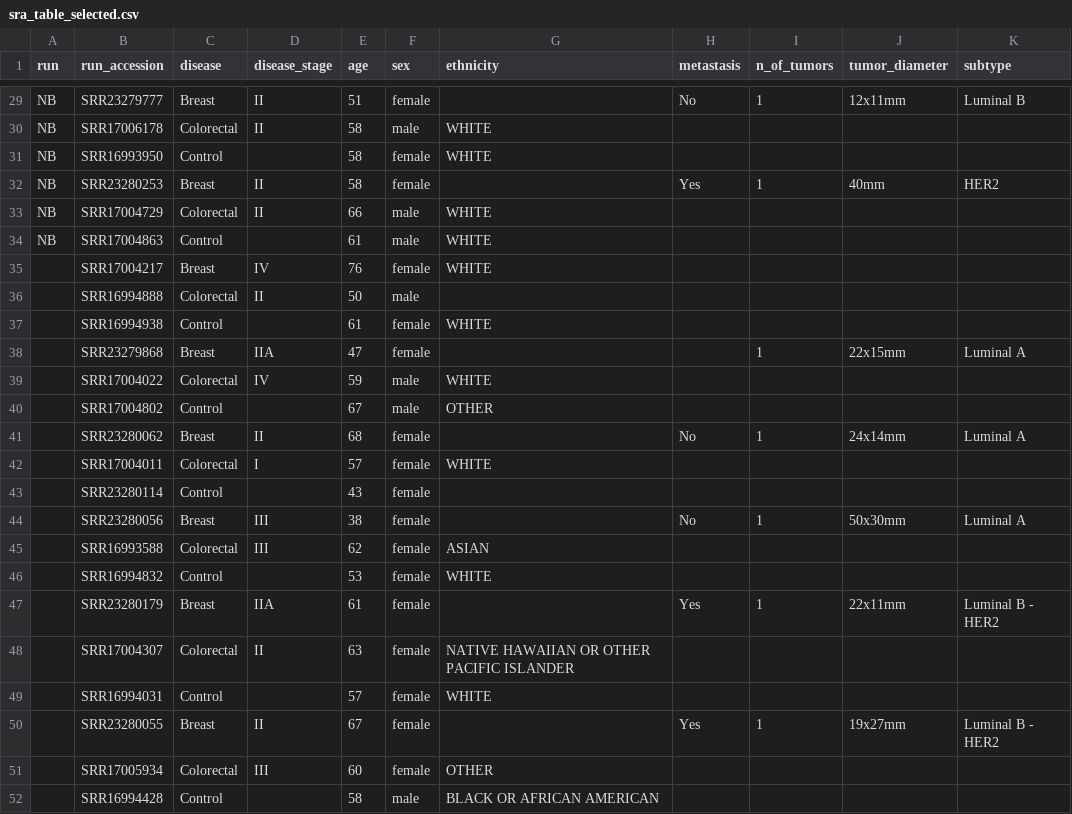
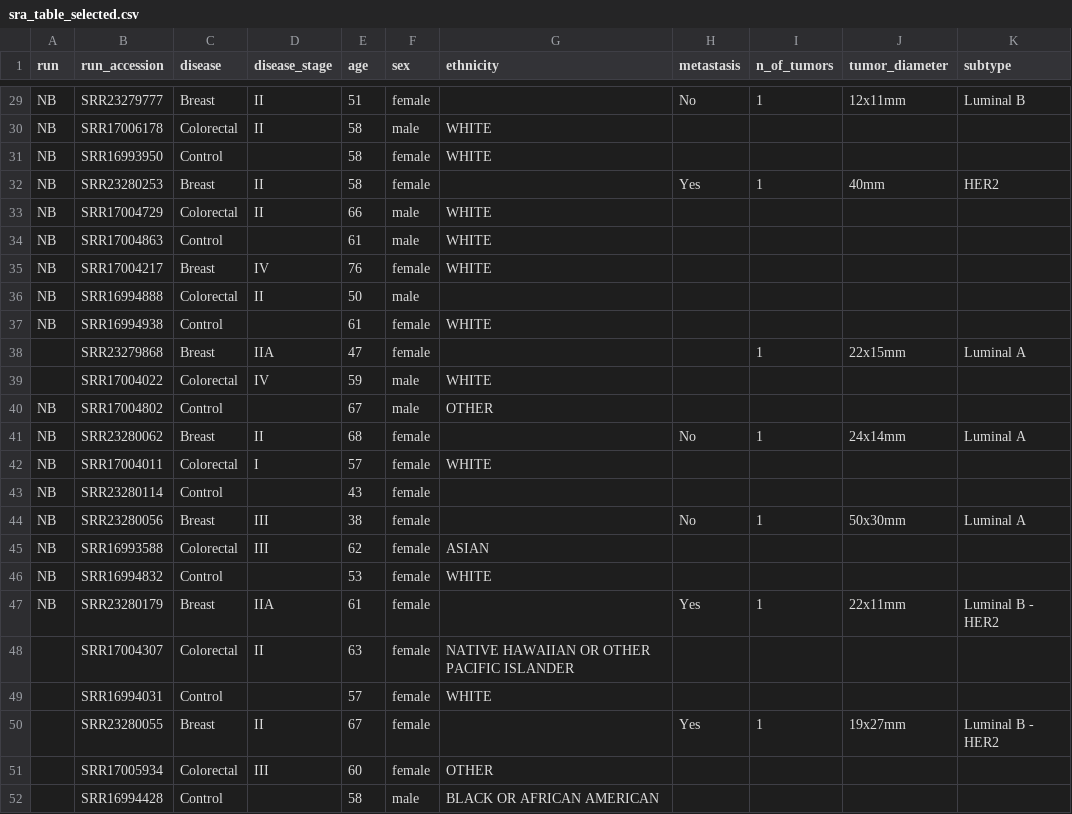
Before and after one commit to EmilioKolo/sra_to_features_pipeline, a CSV file: sra_table_selected.csv, drawn as a sheet; only a part is shown, gaps mark what is left out.

Commit message:
Update sra_table_selected.csv
Update SRA IDs that were already studied.

```diff
--- a/sra_table_selected.csv
+++ b/sra_table_selected.csv
@@ -34,15 +34,15 @@ NB	SRR17004729	Colorectal	II	66	male	WHITE
 NB	SRR17004863	Control		61	male	WHITE				
-	SRR17004217	Breast	IV	76	female	WHITE				
-	SRR16994888	Colorectal	II	50	male					
-	SRR16994938	Control		61	female	WHITE				
+NB	SRR17004217	Breast	IV	76	female	WHITE				
+NB	SRR16994888	Colorectal	II	50	male					
+NB	SRR16994938	Control		61	female	WHITE				
 	SRR23279868	Breast	IIA	47	female			1	22x15mm	Luminal A
 	SRR17004022	Colorectal	IV	59	male	WHITE				
-	SRR17004802	Control		67	male	OTHER				
-	SRR23280062	Breast	II	68	female		No	1	24x14mm	Luminal A
-	SRR17004011	Colorectal	I	57	female	WHITE				
-	SRR23280114	Control		43	female					
-	SRR23280056	Breast	III	38	female		No	1	50x30mm	Luminal A
-	SRR16993588	Colorectal	III	62	female	ASIAN				
-	SRR16994832	Control		53	female	WHITE				
-	SRR23280179	Breast	IIA	61	female		Yes	1	22x11mm	Luminal B - HER2
+NB	SRR17004802	Control		67	male	OTHER				
+NB	SRR23280062	Breast	II	68	female		No	1	24x14mm	Luminal A
+NB	SRR17004011	Colorectal	I	57	female	WHITE				
+NB	SRR23280114	Control		43	female					
+NB	SRR23280056	Breast	III	38	female		No	1	50x30mm	Luminal A
+NB	SRR16993588	Colorectal	III	62	female	ASIAN				
+NB	SRR16994832	Control		53	female	WHITE				
+NB	SRR23280179	Breast	IIA	61	female		Yes	1	22x11mm	Luminal B - HER2
 	SRR17004307	Colorectal	II	63	female	NATIVE HAWAIIAN OR OTHER PACIFIC ISLANDER				
```
